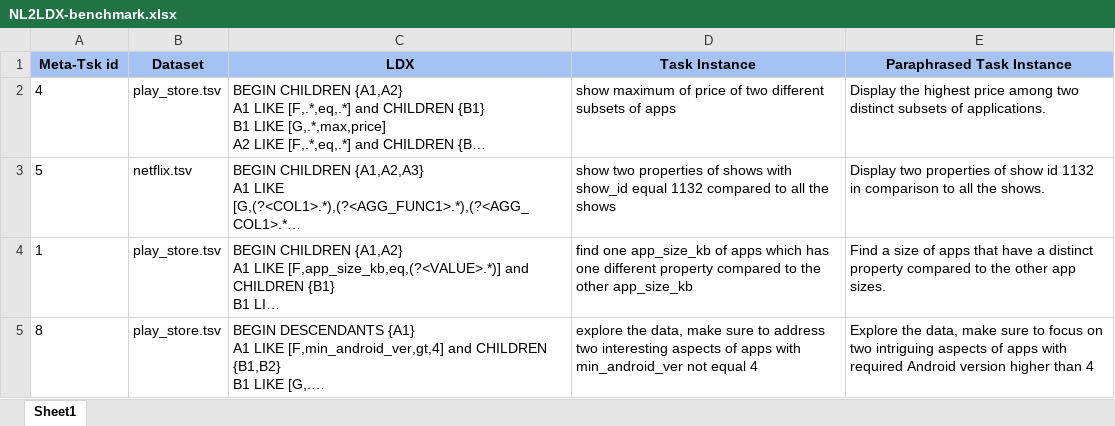
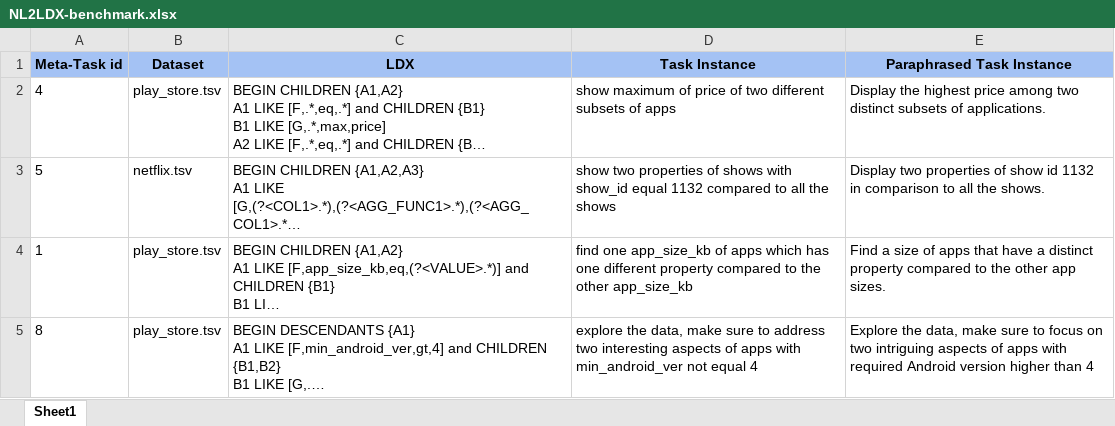
Before and after one commit to bzp99/LINX, an Excel workbook: nl2ldx_benchmark/NL2LDX-benchmark.xlsx, sheet Sheet1, drawn as a sheet; only a part is shown; long unchanged cells end in …; values as stored, in another font and other column widths than the file's, no borders; the diff names each change by its address in the sheet, - before the commit and + after, or states it on an @@ line.

```diff
--- a/nl2ldx_benchmark/NL2LDX-benchmark.xlsx (sheet Sheet1)
+++ b/nl2ldx_benchmark/NL2LDX-benchmark.xlsx (sheet Sheet1)
-A1: Meta-Tsk id
+A1: Meta-Task id
```
Also changed, not shown: additional_experiments/experiment_tasks.xlsx, 4 other files.
